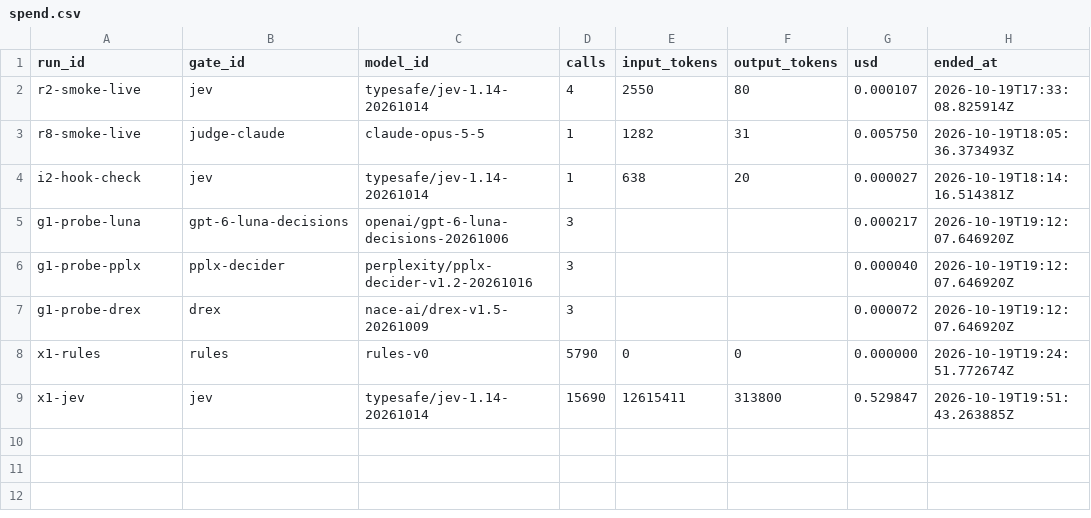
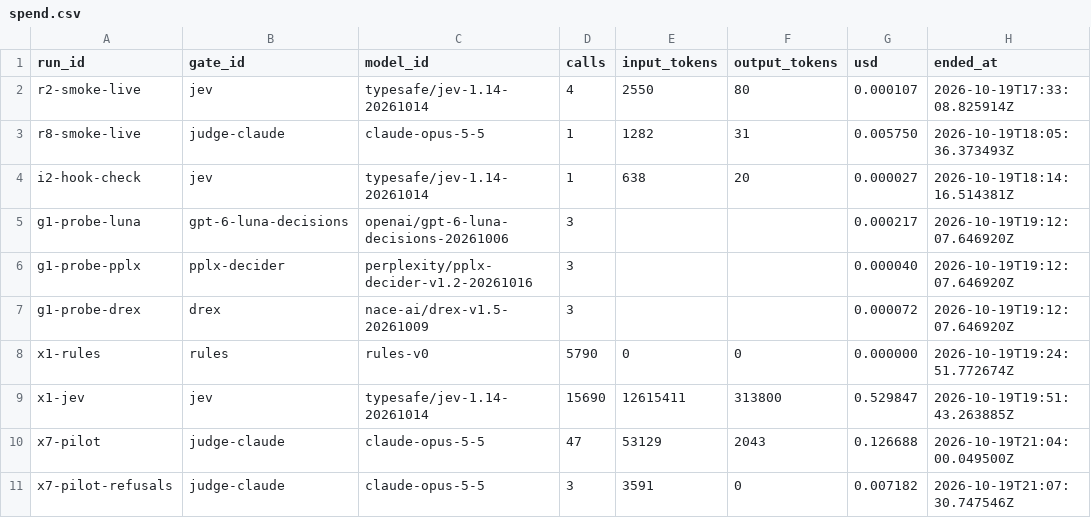
Before and after one commit to Token-Waste-Group/gate-probe, a CSV file: results/spend.csv, drawn as a sheet.

```diff
--- a/results/spend.csv
+++ b/results/spend.csv
@@ -9 +9,3 @@ x1-rules,rules,rules-v0,5790,0,0,0.000000,2026-10-19T19:24:51.772674Z
 x1-jev,jev,typesafe/jev-1.14-20261014,15690,12615411,313800,0.529847,2026-10-19T19:51:43.263885Z
+x7-pilot,judge-claude,claude-opus-5-5,47,53129,2043,0.126688,2026-10-19T21:04:00.049500Z
+x7-pilot-refusals,judge-claude,claude-opus-5-5,3,3591,0,0.007182,2026-10-19T21:07:30.747546Z
```
Also changed, not shown: 2 other files.
